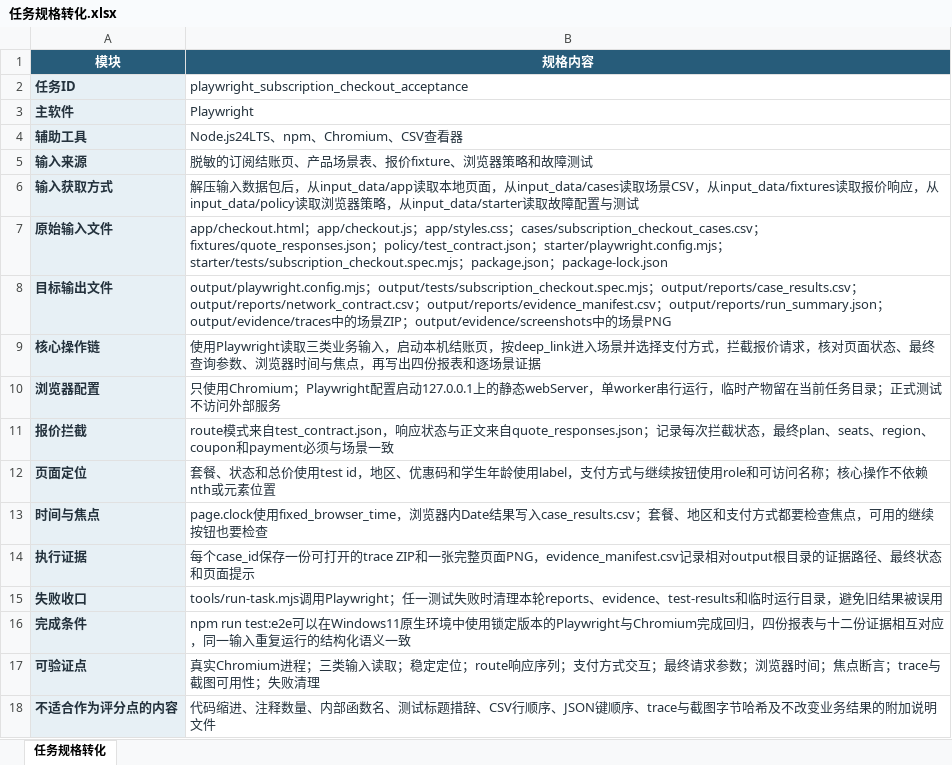
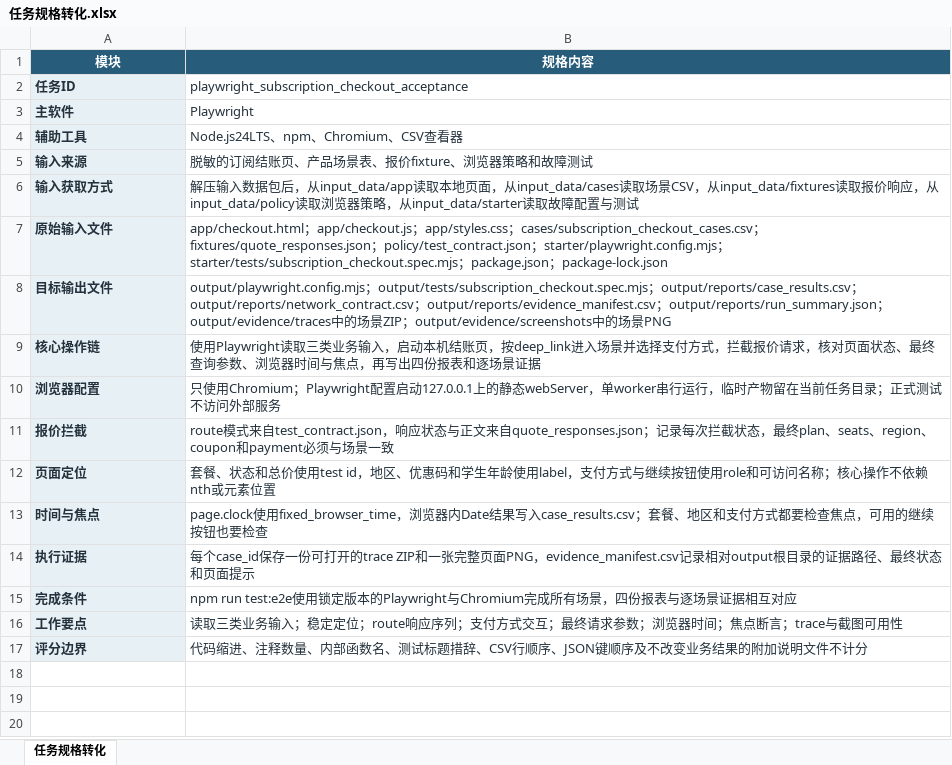
Before and after one commit to CLK123654/ale-q10043-windows-repro, an Excel workbook: artifacts/任务规格转化.xlsx, sheet 任务规格转化, drawn as a sheet; values as stored, in another font and other column widths than the file's, no borders; removed rows and columns are numbered as before the commit, all else as after; the diff names each change by its address in the sheet, - before the commit and + after, or states it on an @@ line.

Commit message:
Refine checkout task language and business answers

```diff
--- a/artifacts/任务规格转化.xlsx (sheet 任务规格转化)
+++ b/artifacts/任务规格转化.xlsx (sheet 任务规格转化)
-row 15: 失败收口 | tools/run-task.mjs调用Playwright；任一测试失败时清理本轮reports、evidence、test-results和临时运行目录，避免旧结果被误用
-B15 (规格内容): npm run test:e2e可以在Windows11原生环境中使用锁定版本的Playwright与Chromium完成回归，四份报表与十二份证据相互对应，同一输入重复运行的结构化语义一致
+B15 (规格内容): npm run test:e2e使用锁定版本的Playwright与Chromium完成所有场景，四份报表与逐场景证据相互对应
-row 17: 可验证点 | 真实Chromium进程；三类输入读取；稳定定位；route响应序列；支付方式交互；最终请求参数；浏览器时间；焦点断言；trace与截图可用性；失败清理
-row 18: 不适合作为评分点的内容 | 代码缩进、注释数量、内部函数名、测试标题措辞、CSV行顺序、JSON键顺序、trace与截图字节哈希及不改变业务结果的附加说明文件
+row 16: 工作要点 | 读取三类业务输入；稳定定位；route响应序列；支付方式交互；最终请求参数；浏览器时间；焦点断言；trace与截图可用性
+row 17: 评分边界 | 代码缩进、注释数量、内部函数名、测试标题措辞、CSV行顺序、JSON键顺序及不改变业务结果的附加说明文件不计分
```
Also changed, not shown: artifacts/关键标准答案.xlsx, 17 other files.
